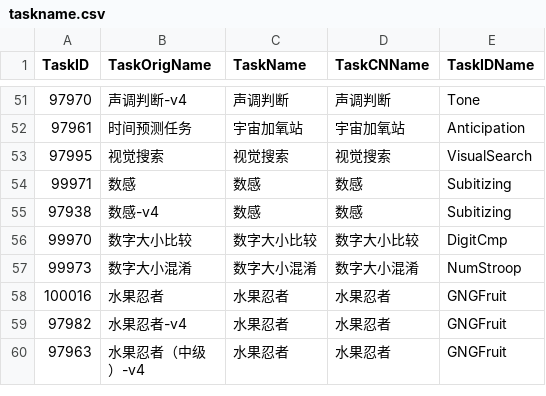
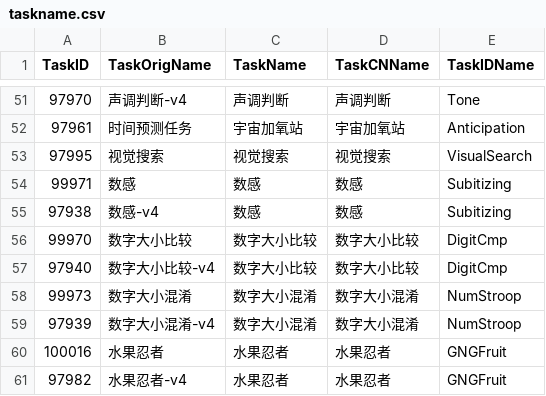
Before and after one commit to iquizoo/rawdata-parser, a CSV file: config/taskname.csv, drawn as a sheet; only a part is shown, gaps mark what is left out; the shorter side is filled out with more unchanged rows; the diff names each change by its address in the sheet, - before the commit and + after, or states it on an @@ line.

Commit message:
UPDATE CONFIG: add two task ids of v4 version task

```diff
--- a/config/taskname.csv
+++ b/config/taskname.csv
+row 57: 97940 | 数字大小比较-v4 | 数字大小比较 | 数字大小比较 | DigitCmp
+row 59: 97939 | 数字大小混淆-v4 | 数字大小混淆 | 数字大小混淆 | NumStroop
```
